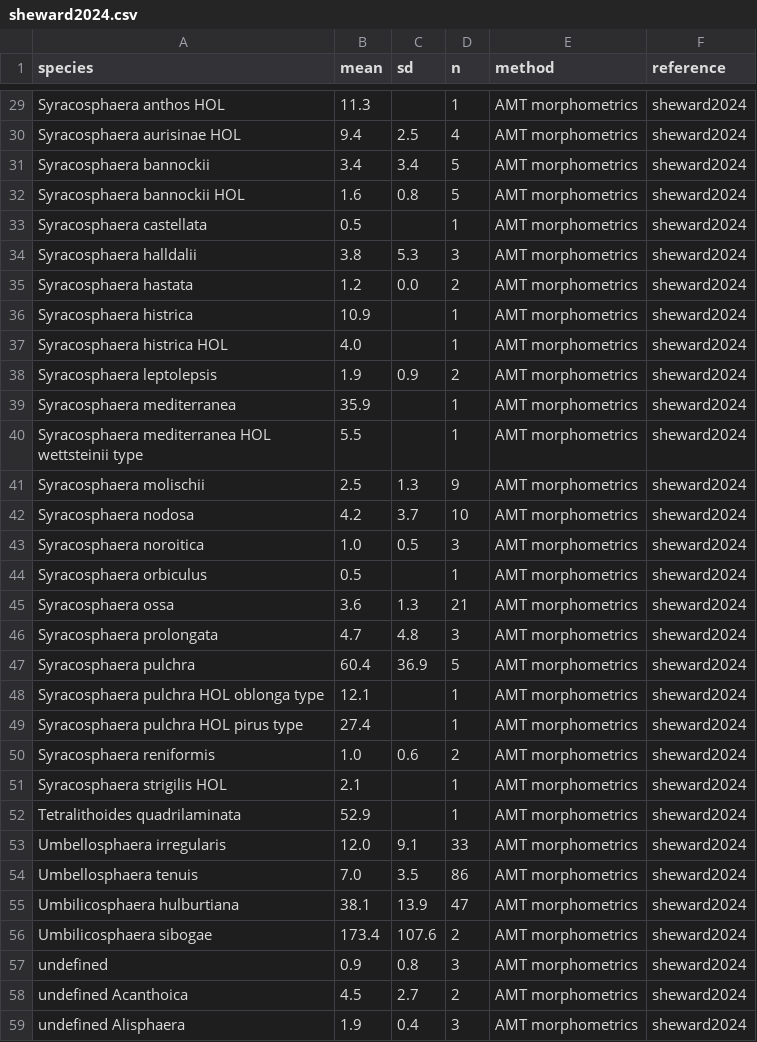
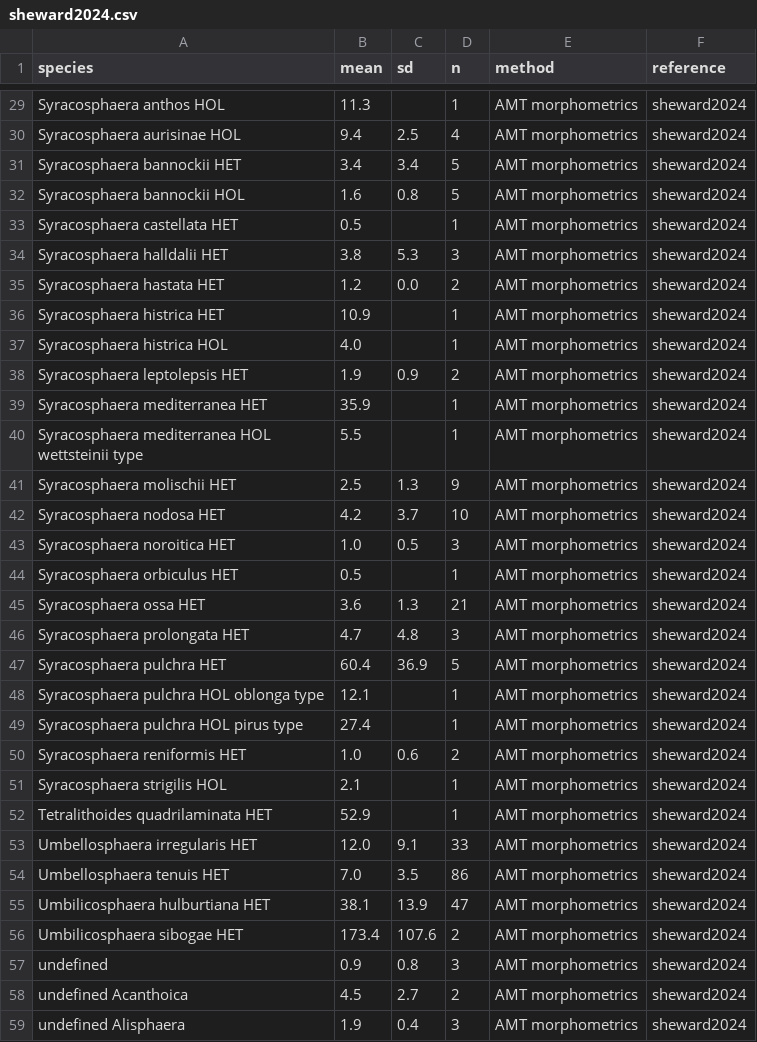
Before and after one commit to nanophyto/CASCADE, a CSV file: data/pic/sheward2024.csv, drawn as a sheet; only a part is shown, gaps mark what is left out; the diff covers the shown part only.

```diff
--- a/data/pic/sheward2024.csv
+++ b/data/pic/sheward2024.csv
@@ -30,28 +30,28 @@ Syracosphaera anthos HOL,11.3,,1,AMT morphometrics,sheward2024
 Syracosphaera aurisinae HOL,9.4,2.5,4,AMT morphometrics,sheward2024
-Syracosphaera bannockii,3.4,3.4,5,AMT morphometrics,sheward2024
+Syracosphaera bannockii HET,3.4,3.4,5,AMT morphometrics,sheward2024
 Syracosphaera bannockii HOL,1.6,0.8,5,AMT morphometrics,sheward2024
-Syracosphaera castellata,0.5,,1,AMT morphometrics,sheward2024
-Syracosphaera halldalii,3.8,5.3,3,AMT morphometrics,sheward2024
-Syracosphaera hastata,1.2,0.0,2,AMT morphometrics,sheward2024
-Syracosphaera histrica,10.9,,1,AMT morphometrics,sheward2024
+Syracosphaera castellata HET,0.5,,1,AMT morphometrics,sheward2024
+Syracosphaera halldalii HET,3.8,5.3,3,AMT morphometrics,sheward2024
+Syracosphaera hastata HET,1.2,0.0,2,AMT morphometrics,sheward2024
+Syracosphaera histrica HET,10.9,,1,AMT morphometrics,sheward2024
 Syracosphaera histrica HOL,4.0,,1,AMT morphometrics,sheward2024
-Syracosphaera leptolepsis,1.9,0.9,2,AMT morphometrics,sheward2024
-Syracosphaera mediterranea,35.9,,1,AMT morphometrics,sheward2024
+Syracosphaera leptolepsis HET,1.9,0.9,2,AMT morphometrics,sheward2024
+Syracosphaera mediterranea HET,35.9,,1,AMT morphometrics,sheward2024
 Syracosphaera mediterranea HOL wettsteinii type,5.5,,1,AMT morphometrics,sheward2024
-Syracosphaera molischii,2.5,1.3,9,AMT morphometrics,sheward2024
-Syracosphaera nodosa,4.2,3.7,10,AMT morphometrics,sheward2024
-Syracosphaera noroitica,1.0,0.5,3,AMT morphometrics,sheward2024
-Syracosphaera orbiculus,0.5,,1,AMT morphometrics,sheward2024
-Syracosphaera ossa,3.6,1.3,21,AMT morphometrics,sheward2024
-Syracosphaera prolongata,4.7,4.8,3,AMT morphometrics,sheward2024
-Syracosphaera pulchra,60.4,36.9,5,AMT morphometrics,sheward2024
+Syracosphaera molischii HET,2.5,1.3,9,AMT morphometrics,sheward2024
+Syracosphaera nodosa HET,4.2,3.7,10,AMT morphometrics,sheward2024
+Syracosphaera noroitica HET,1.0,0.5,3,AMT morphometrics,sheward2024
+Syracosphaera orbiculus HET,0.5,,1,AMT morphometrics,sheward2024
+Syracosphaera ossa HET,3.6,1.3,21,AMT morphometrics,sheward2024
+Syracosphaera prolongata HET,4.7,4.8,3,AMT morphometrics,sheward2024
+Syracosphaera pulchra HET,60.4,36.9,5,AMT morphometrics,sheward2024
 Syracosphaera pulchra HOL oblonga type,12.1,,1,AMT morphometrics,sheward2024
 Syracosphaera pulchra HOL pirus type,27.4,,1,AMT morphometrics,sheward2024
-Syracosphaera reniformis,1.0,0.6,2,AMT morphometrics,sheward2024
+Syracosphaera reniformis HET,1.0,0.6,2,AMT morphometrics,sheward2024
 Syracosphaera strigilis HOL,2.1,,1,AMT morphometrics,sheward2024
-Tetralithoides quadrilaminata,52.9,,1,AMT morphometrics,sheward2024
-Umbellosphaera irregularis,12.0,9.1,33,AMT morphometrics,sheward2024
-Umbellosphaera tenuis,7.0,3.5,86,AMT morphometrics,sheward2024
-Umbilicosphaera hulburtiana,38.1,13.9,47,AMT morphometrics,sheward2024
-Umbilicosphaera sibogae,173.4,107.6,2,AMT morphometrics,sheward2024
+Tetralithoides quadrilaminata HET,52.9,,1,AMT morphometrics,sheward2024
+Umbellosphaera irregularis HET,12.0,9.1,33,AMT morphometrics,sheward2024
+Umbellosphaera tenuis HET,7.0,3.5,86,AMT morphometrics,sheward2024
+Umbilicosphaera hulburtiana HET,38.1,13.9,47,AMT morphometrics,sheward2024
+Umbilicosphaera sibogae HET,173.4,107.6,2,AMT morphometrics,sheward2024
 undefined,0.9,0.8,3,AMT morphometrics,sheward2024
```
Also changed, not shown: 27 edited cells elsewhere in this file, data/allometry/sheward2024.csv, data/output/abundant_species.csv, 26 other files.
